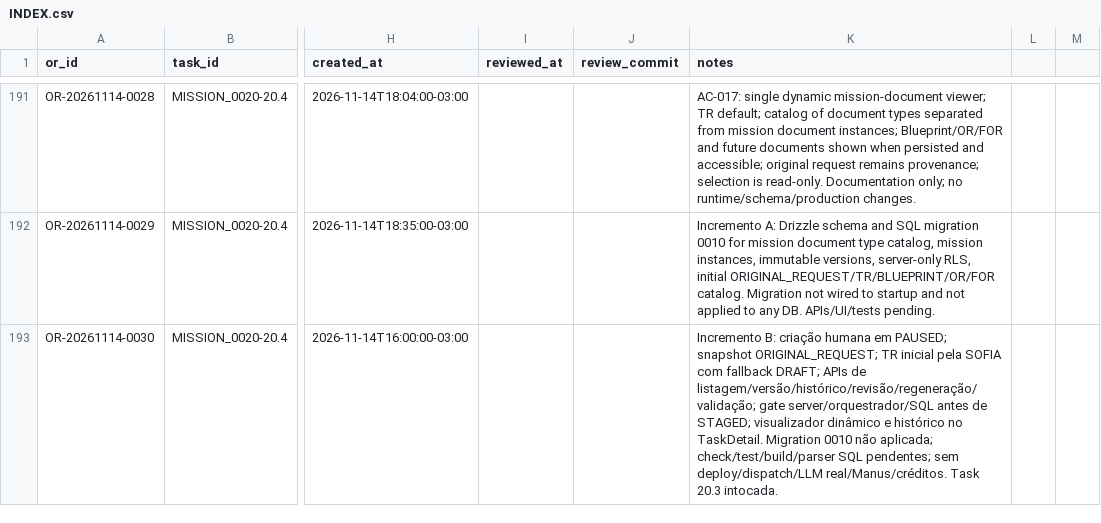
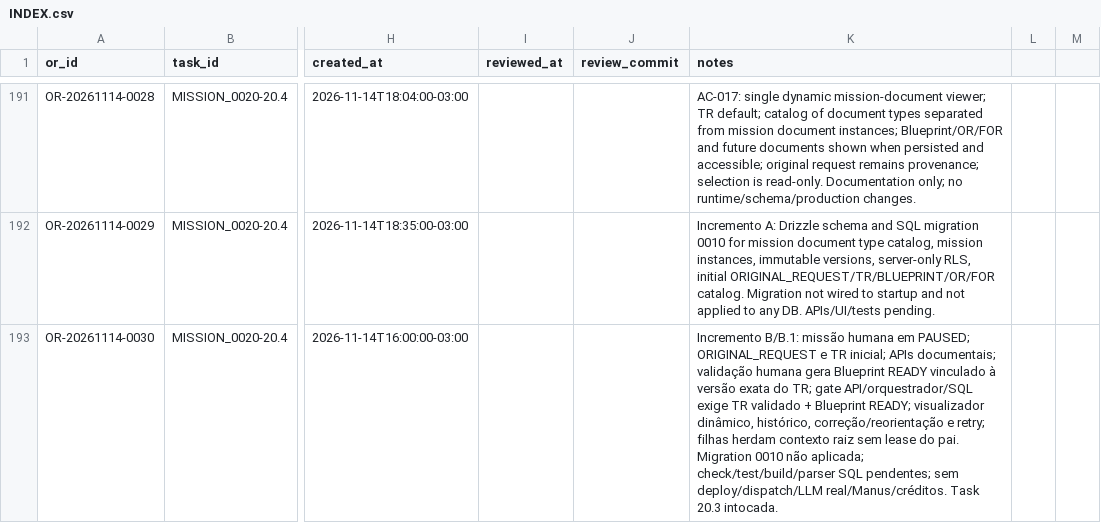
Before and after one commit to meshwave65/SofiaControlPanel, a CSV file: governance/operational_reports/INDEX.csv, drawn as a sheet; only a part is shown, gaps mark what is left out; the diff names each change by its address in the sheet, - before the commit and + after, or states it on an @@ line.

Commit message:
docs(sofia): update operational report index for Blueprint gate

```diff
--- a/governance/operational_reports/INDEX.csv
+++ b/governance/operational_reports/INDEX.csv
-K193 (notes): Incremento B: criação humana em PAUSED; snapshot ORIGINAL_REQUEST; TR inicial pela SOFIA com fallback DRAFT; APIs de listagem/versão/histórico/revisão/regeneração/validação; gate server/orquestrador/SQL antes de STAGED; visualizador dinâmico e histórico no TaskDetail. Migration 0010…
+K193 (notes): Incremento B/B.1: missão humana em PAUSED; ORIGINAL_REQUEST e TR inicial; APIs documentais; validação humana gera Blueprint READY vinculado à versão exata do TR; gate API/orquestrador/SQL exige TR validado + Blueprint READY; visualizador dinâmico, histórico, correção/reorientação e retry; filhas herdam contexto raiz sem lease do pai. Migration 0010…
```
